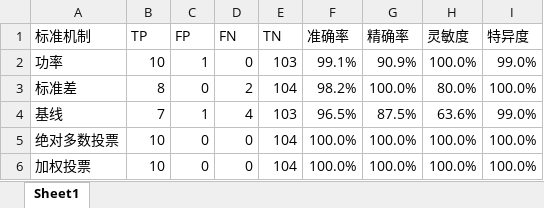
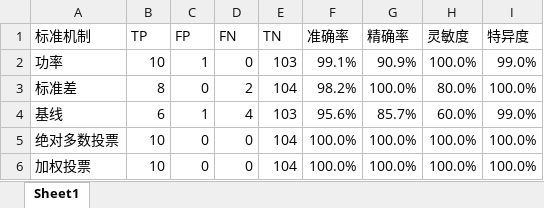
Before and after one commit to xfz329/zjuthesis, an Excel workbook: excel/ch4/evaluation.xlsx, sheet Sheet1, drawn as a sheet; values as stored, in another font and other column widths than the file's, no borders; the diff names each change by its address in the sheet, - before the commit and + after, or states it on an @@ line.

```diff
--- a/excel/ch4/evaluation.xlsx (sheet Sheet1)
+++ b/excel/ch4/evaluation.xlsx (sheet Sheet1)
-B4 (TP): 7
+B4 (TP): 6
-F4 (准确率): 96.5%
+F4 (准确率): 95.6%
-G4 (精确率): 87.5%
+G4 (精确率): 85.7%
-H4 (灵敏度): 63.6%
+H4 (灵敏度): 60.0%
```
Also changed, not shown: 3 other files.
